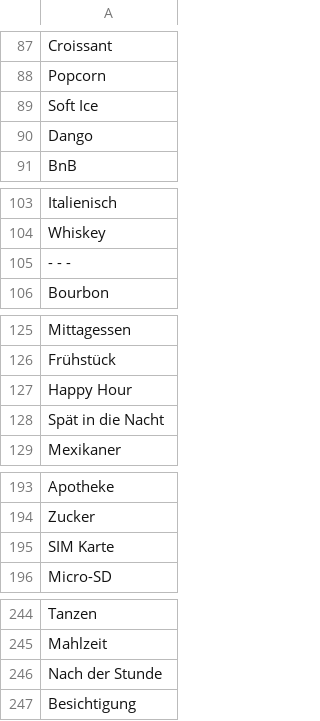
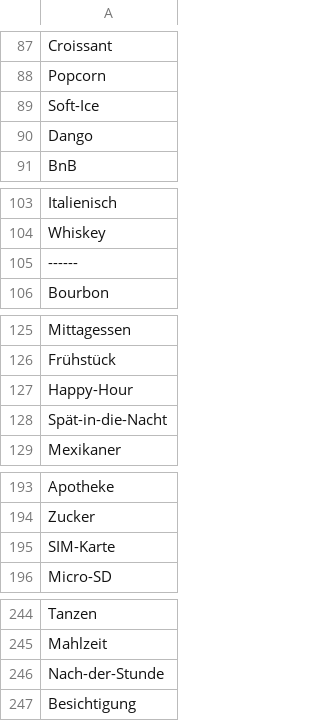
Before and after one commit to theRealBitcoinClub/flutter_coinector, a CSV file: assets/tags/tags_de.csv, drawn as a sheet; only a part is shown, gaps mark what is left out; the diff covers the shown part only.

```diff
--- a/assets/tags/tags_de.csv
+++ b/assets/tags/tags_de.csv
@@ -88,3 +88,3 @@
 "Popcorn"
-"Soft Ice"
+"Soft-Ice"
 "Dango"
@@ -104,3 +104,3 @@
 "Whiskey"
-" - - -"
+"------"
 "Bourbon"
@@ -126,4 +126,4 @@
 "Frühstück"
-"Happy Hour"
-"Spät in die Nacht"
+"Happy-Hour"
+"Spät-in-die-Nacht"
 "Mexikaner"
@@ -194,3 +194,3 @@
 "Zucker"
-"SIM Karte"
+"SIM-Karte"
 "Micro-SD"
@@ -245,3 +245,3 @@
 "Mahlzeit"
-"Nach der Stunde"
+"Nach-der-Stunde"
 "Besichtigung"
```
Also changed, not shown: 1 edited cell elsewhere in this file, assets/tags/tags_ar.csv, assets/tags/tags_ch.csv, 12 other files.
